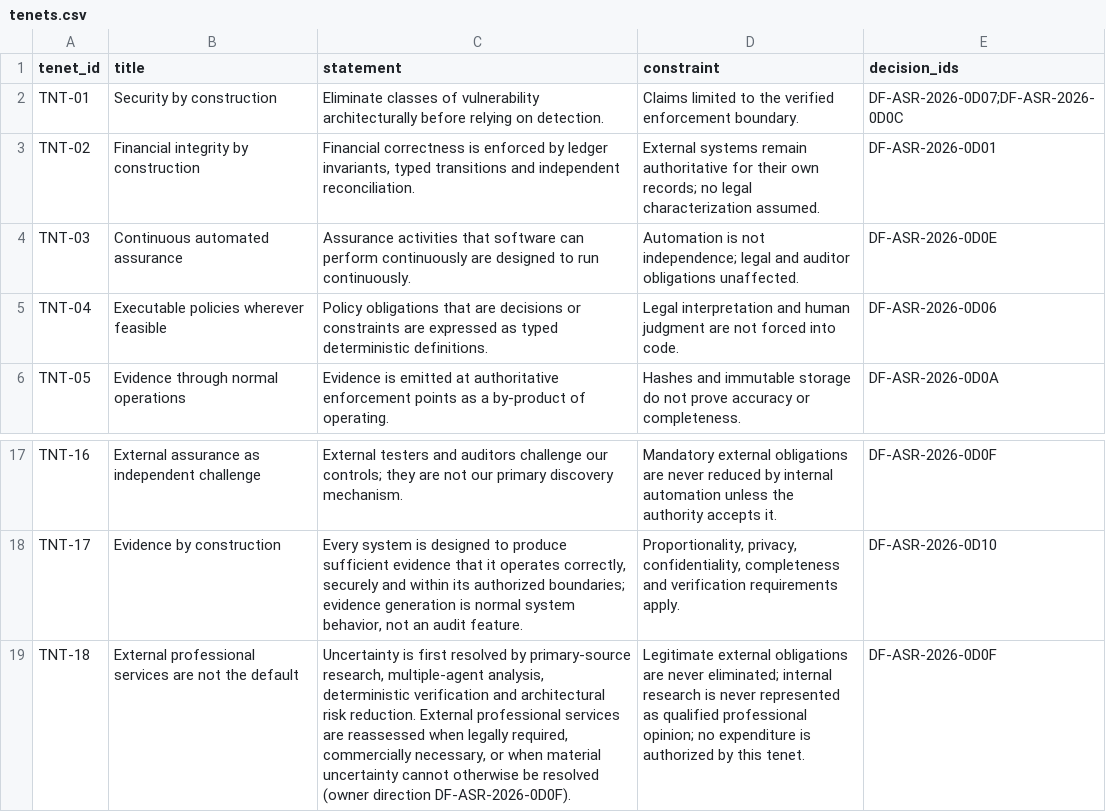
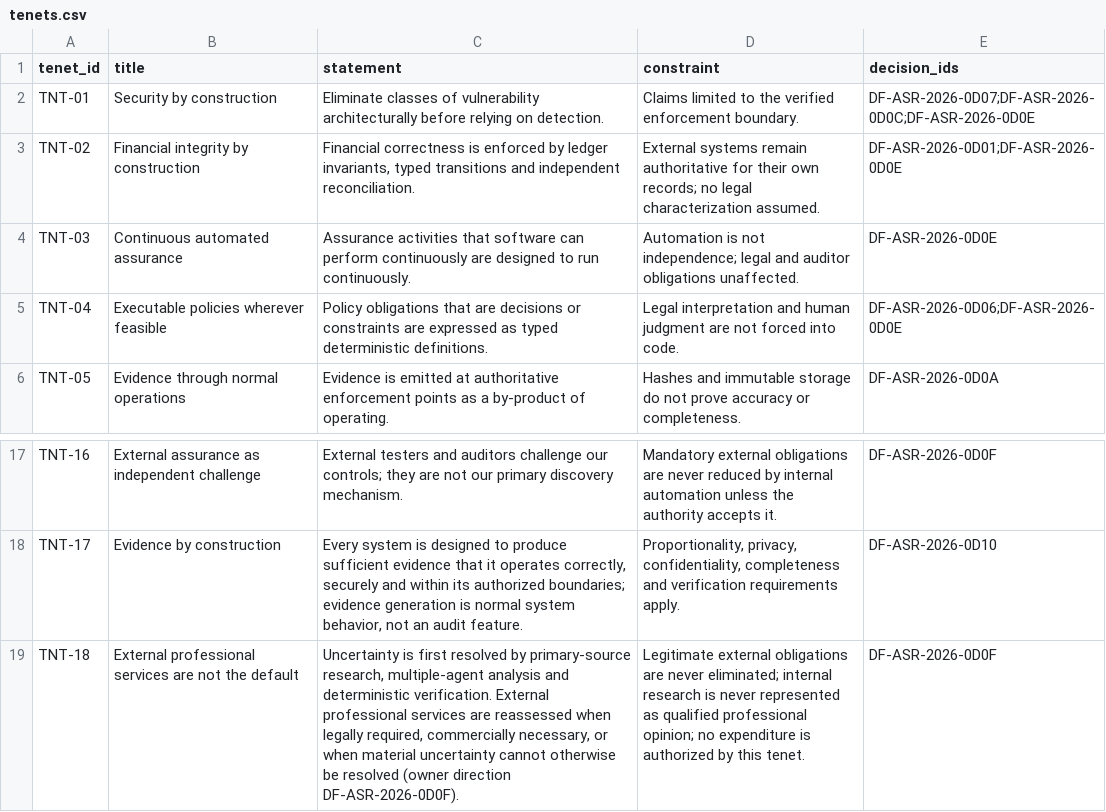
Before and after one commit to kemiller2002/echelon-assurance, a CSV file: registers/tenets.csv, drawn as a sheet; only a part is shown, gaps mark what is left out.

```diff
--- a/registers/tenets.csv
+++ b/registers/tenets.csv
@@ -1,6 +1,6 @@
 tenet_id,title,statement,constraint,decision_ids
-TNT-01,Security by construction,Eliminate classes of vulnerability architecturally before relying on detection.,Claims limited to the verified enforcement boundary.,DF-ASR-2026-0D07;DF-ASR-2026-0D0C
-TNT-02,Financial integrity by construction,"Financial correctness is enforced by ledger invariants, typed transitions and independent reconciliation.",External systems remain authoritative for their own records; no legal characterization assumed.,DF-ASR-2026-0D01
+TNT-01,Security by construction,Eliminate classes of vulnerability architecturally before relying on detection.,Claims limited to the verified enforcement boundary.,DF-ASR-2026-0D07;DF-ASR-2026-0D0C;DF-ASR-2026-0D0E
+TNT-02,Financial integrity by construction,"Financial correctness is enforced by ledger invariants, typed transitions and independent reconciliation.",External systems remain authoritative for their own records; no legal characterization assumed.,DF-ASR-2026-0D01;DF-ASR-2026-0D0E
 TNT-03,Continuous automated assurance,Assurance activities that software can perform continuously are designed to run continuously.,Automation is not independence; legal and auditor obligations unaffected.,DF-ASR-2026-0D0E
-TNT-04,Executable policies wherever feasible,Policy obligations that are decisions or constraints are expressed as typed deterministic definitions.,Legal interpretation and human judgment are not forced into code.,DF-ASR-2026-0D06
+TNT-04,Executable policies wherever feasible,Policy obligations that are decisions or constraints are expressed as typed deterministic definitions.,Legal interpretation and human judgment are not forced into code.,DF-ASR-2026-0D06;DF-ASR-2026-0D0E
 TNT-05,Evidence through normal operations,Evidence is emitted at authoritative enforcement points as a by-product of operating.,Hashes and immutable storage do not prove accuracy or completeness.,DF-ASR-2026-0D0A
@@ -18,2 +18,2 @@ TNT-16,External assurance as independent challenge,External testers and auditors
 TNT-17,Evidence by construction,"Every system is designed to produce sufficient evidence that it operates correctly, securely and within its authorized boundaries; evidence generation is normal system behavior, not an audit feature.","Proportionality, privacy, confidentiality, completeness and verification requirements apply.",DF-ASR-2026-0D10
-TNT-18,External professional services are not the default,"Uncertainty is first resolved by primary-source research, multiple-agent analysis, deterministic verification and architectural risk reduction. External professional services are reassessed when legally required, commercially necessary, or when material uncertainty cannot otherwise be resolved (owner direction DF-ASR-2026-0D0F).",Legitimate external obligations are never eliminated; internal research is never represented as qualified professional opinion; no expenditure is authorized by this tenet.,DF-ASR-2026-0D0F
+TNT-18,External professional services are not the default,"Uncertainty is first resolved by primary-source research, multiple-agent analysis and deterministic verification. External professional services are reassessed when legally required, commercially necessary, or when material uncertainty cannot otherwise be resolved (owner direction DF-ASR-2026-0D0F).",Legitimate external obligations are never eliminated; internal research is never represented as qualified professional opinion; no expenditure is authorized by this tenet.,DF-ASR-2026-0D0F
```
Also changed, not shown: registers/production-gates.csv, registers/question-dispositions.csv, 5 other files.
